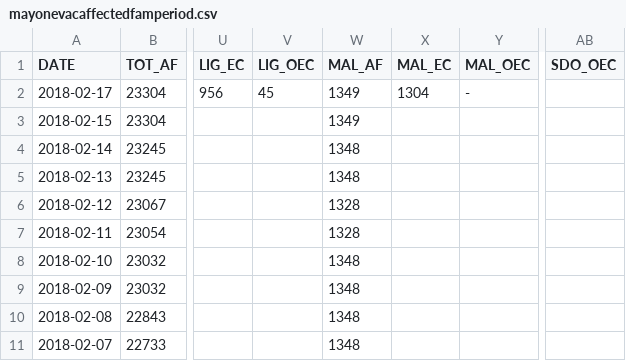
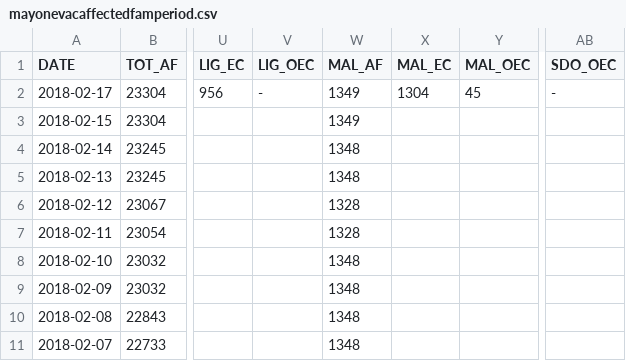
Before and after one commit to jmbangate/code4d, a CSV file: data/mayon/mayonevacaffectedfamperiod.csv, drawn as a sheet; only a part is shown, gaps mark what is left out; the diff names each change by its address in the sheet, - before the commit and + after, or states it on an @@ line.

Commit message:
Update mayonevacaffectedfamperiod.csv

```diff
--- a/data/mayon/mayonevacaffectedfamperiod.csv
+++ b/data/mayon/mayonevacaffectedfamperiod.csv
-V2 (LIG_OEC): 45
+V2 (LIG_OEC): -
-Y2 (MAL_OEC): -
+Y2 (MAL_OEC): 45
-AB2 (SDO_OEC): (empty)
+AB2 (SDO_OEC): -
```
